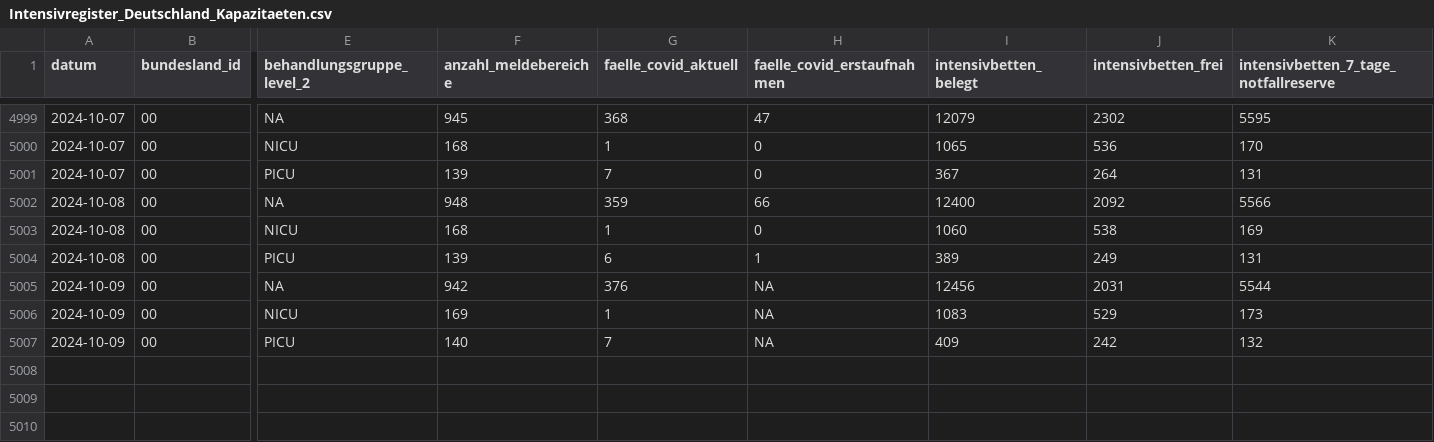
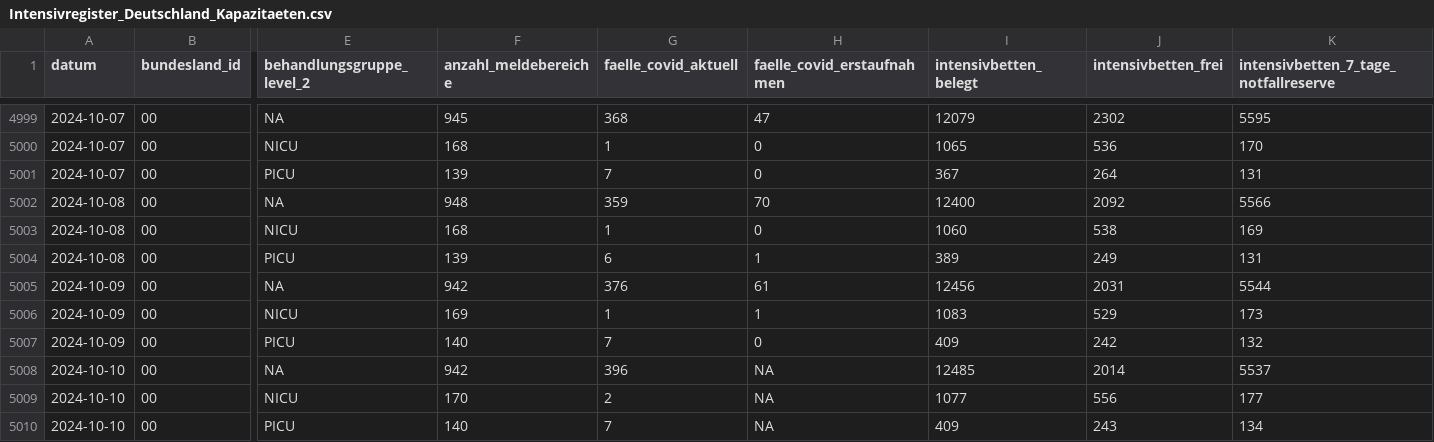
Before and after one commit to robert-koch-institut/Intensivkapazitaeten_und_COVID-19-Intensivbettenbelegung_in_Deutschland, a CSV file: Intensivregister_Deutschland_Kapazitaeten.csv, drawn as a sheet; only a part is shown, gaps mark what is left out; rows hold the shown columns only; the diff names each change by its address in the sheet, - before the commit and + after, or states it on an @@ line.

```diff
--- a/Intensivregister_Deutschland_Kapazitaeten.csv
+++ b/Intensivregister_Deutschland_Kapazitaeten.csv
-H5002 (faelle_covid_erstaufnahmen): 66
+H5002 (faelle_covid_erstaufnahmen): 70
-H5005 (faelle_covid_erstaufnahmen): NA
+H5005 (faelle_covid_erstaufnahmen): 61
-H5006 (faelle_covid_erstaufnahmen): NA
+H5006 (faelle_covid_erstaufnahmen): 1
-H5007 (faelle_covid_erstaufnahmen): NA
+H5007 (faelle_covid_erstaufnahmen): 0
+row 5008: 2024-10-10 | 00 | NA | 942 | 396 | NA | 12485 | 2014 | 5537
+row 5009: 2024-10-10 | 00 | NICU | 170 | 2 | NA | 1077 | 556 | 177
+row 5010: 2024-10-10 | 00 | PICU | 140 | 7 | NA | 409 | 243 | 134
```
Also changed, not shown: Intensivregister_Deutschland_Altersgruppen.csv, 8 other files.
